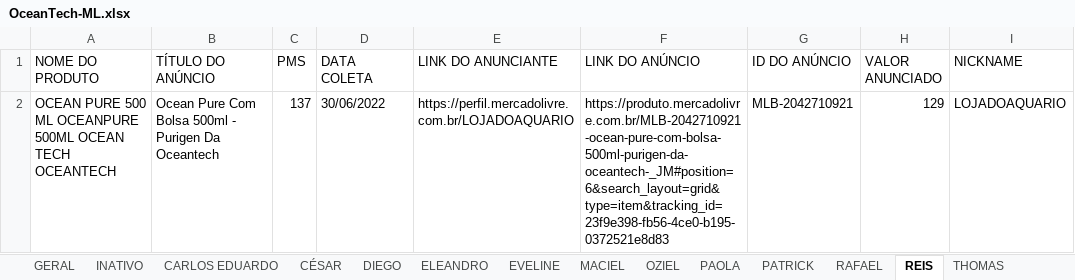
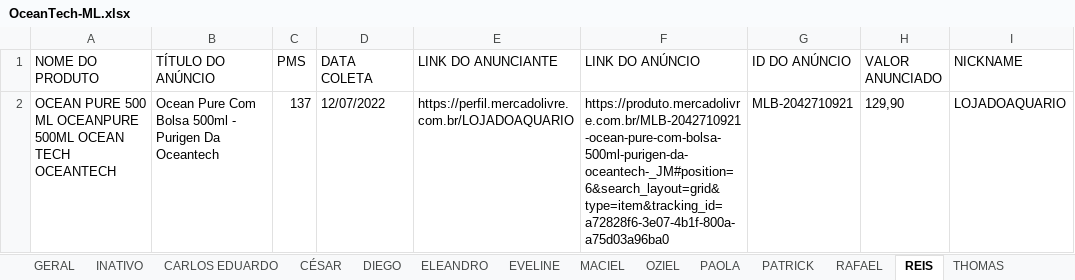
Before and after one commit to asschutz02/app-tropical-ml, an Excel workbook: OceanTech-ML.xlsx, sheet REIS, drawn as a sheet; only a part is shown; values as stored, in another font and other column widths than the file's, no borders; the diff names each change by its address in the sheet, - before the commit and + after, or states it on an @@ line.

```diff
--- a/OceanTech-ML.xlsx (sheet REIS)
+++ b/OceanTech-ML.xlsx (sheet REIS)
-D2 (DATA COLETA): 30/06/2022
+D2 (DATA COLETA): 12/07/2022
-F2 (LINK DO ANÚNCIO): https://produto.mercadolivre.com.br/MLB-2042710921-ocean-pure-com-bolsa-500ml-purigen-da-oceantech-_JM#position=6&search_layout=grid&type=item&tracking_id=23f9e398-fb56-4ce0-b195-0372521e8d83
+F2 (LINK DO ANÚNCIO): https://produto.mercadolivre.com.br/MLB-2042710921-ocean-pure-com-bolsa-500ml-purigen-da-oceantech-_JM#position=6&search_layout=grid&type=item&tracking_id=a72828f6-3e07-4b1f-800a-a75d03a96ba0
-H2 (VALOR ANUNCIADO): 129
+H2 (VALOR ANUNCIADO): 129,90
```
Also changed, not shown: sheet GERAL, sheet INATIVO, sheet DESCONHECIDO, sheet THOMAS, sheet WILLIAN, sheet ELEANDRO, 5 more sheets, 7 other files.
